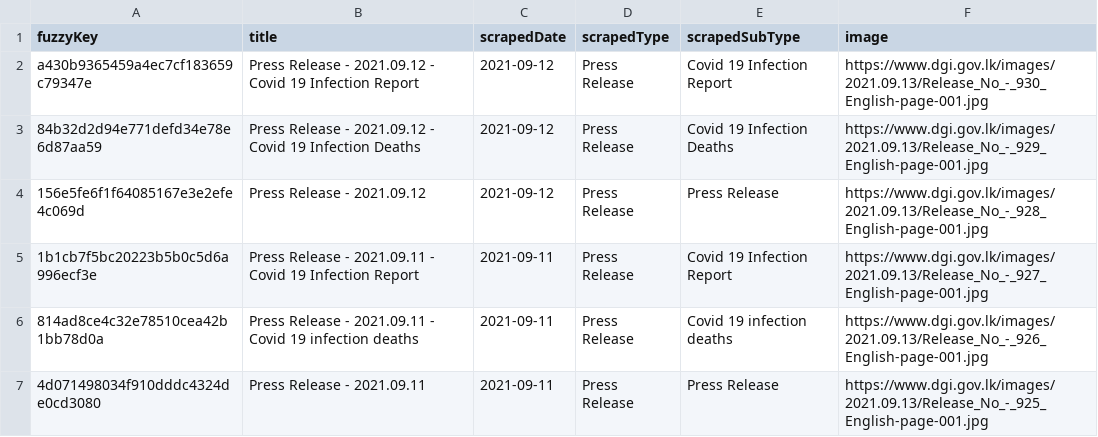
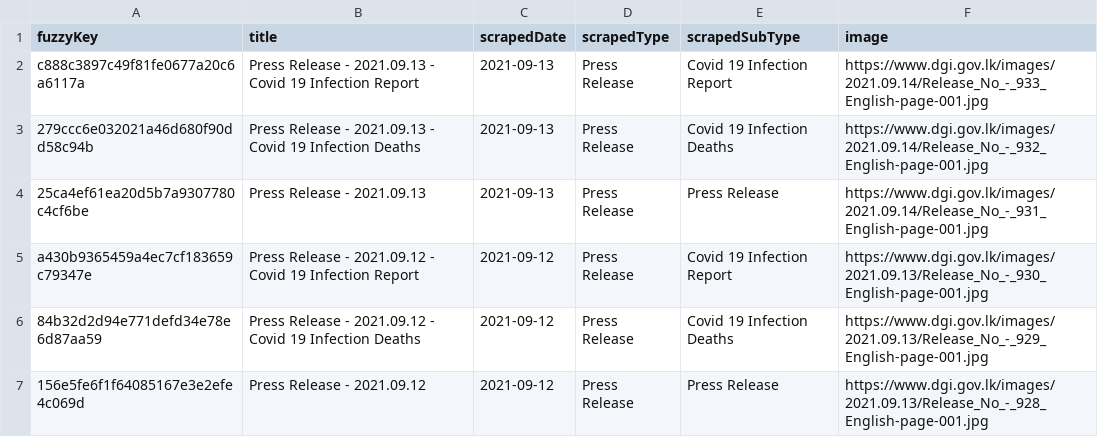
Before and after one commit to kaveenr/covid19-memorial-lk-data, a TSV file: data/dgi_reports_latest.tsv, drawn as a sheet; only a part is shown; the shorter side is filled out with more unchanged rows; the diff names each change by its address in the sheet, - before the commit and + after, or states it on an @@ line.

```diff
--- a/data/dgi_reports_latest.tsv
+++ b/data/dgi_reports_latest.tsv
+row 2: c888c3897c49f81fe0677a20c6a6117a | Press Release - 2021.09.13 - Covid 19 Infection Report | 2021-09-13 | Press Release | Covid 19 Infection Report | https://www.dgi.gov.lk/images/2021.09.14/Release_No_-_933_English-page-001.jpg
+row 3: 279ccc6e032021a46d680f90dd58c94b | Press Release - 2021.09.13 - Covid 19 Infection Deaths | 2021-09-13 | Press Release | Covid 19 Infection Deaths | https://www.dgi.gov.lk/images/2021.09.14/Release_No_-_932_English-page-001.jpg
+row 4: 25ca4ef61ea20d5b7a9307780c4cf6be | Press Release - 2021.09.13 | 2021-09-13 | Press Release | Press Release | https://www.dgi.gov.lk/images/2021.09.14/Release_No_-_931_English-page-001.jpg
```
Also changed, not shown: data/user_keys_latest.tsv, 3 other files.
